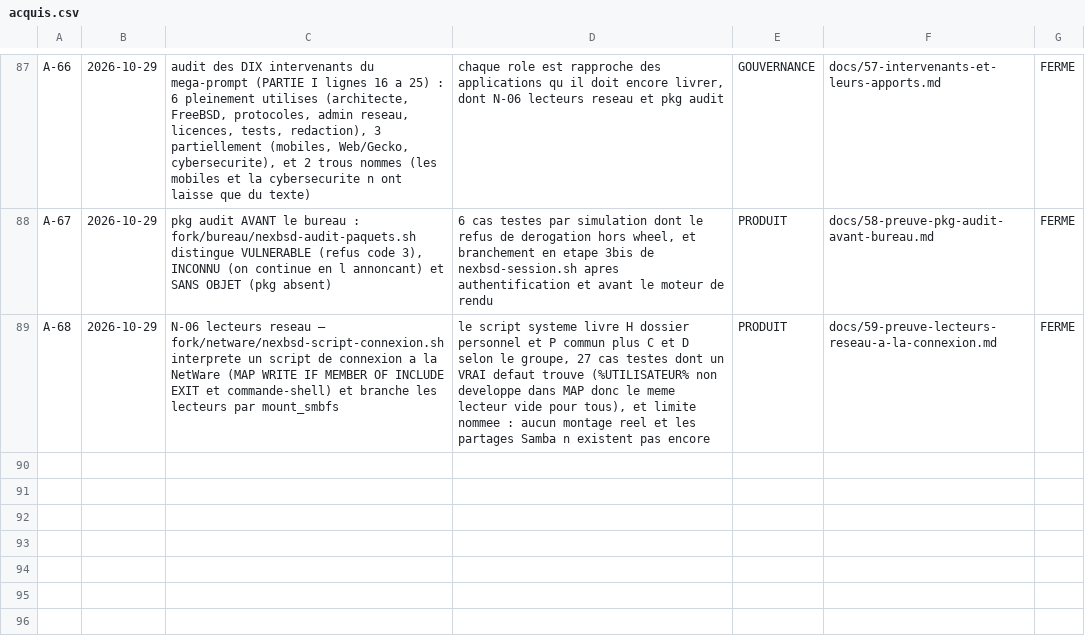
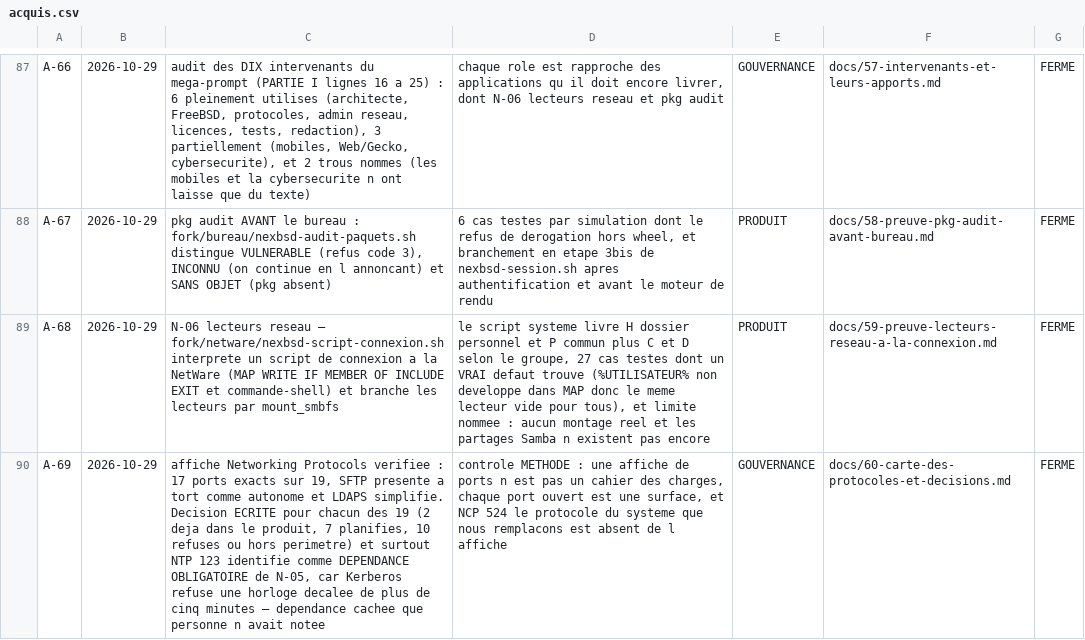
Before and after one commit to mlinux952-code/nexbsd, a CSV file: matrices/acquis.csv, drawn as a sheet; only a part is shown, gaps mark what is left out; the diff names each change by its address in the sheet, - before the commit and + after, or states it on an @@ line.

Commit message:
A-69 / C-46 : verification de l affiche Networking Protocols envoyee par le responsable, et decision ecrite pour chacun des 19 protocoles. Resultat mesure : 17 ports exacts sur 19, une presentation trompeuse (SFTP dessine comme protocole autonome alors qu il passe DANS SSH : pas de SSH, pas de SFTP) et une simplification (LDAPS 636 presente comme LE moyen de securiser LDAP alors que StartTLS sur 389 est recommande). Manques importants : SNMP traps 162, SMTP 587, IMAPS 993, POP3S 995, NetBIOS 137-139, et surtout NCP 524 — le protocole du systeme que nous remplacons est absent d une affiche sur les protocoles reseau. Decision : 2 deja dans le produit (SMB, SSH), 7 planifies (SNMP, IPP 631, mDNS 5353, DNS 53, NTP 123, HTTPS 443, LDAPS), 10 refuses ou hors perimetre (FTP et TFTP en clair, Telnet, RDP, POP3/IMAP/SMTP, bases de donnees, HTTP nu). Refus argumente d integrer tout : le produit se definit par ce qu il refuse, chaque port ouvert est une surface, et 19 services ce sont 19 programmes a maintenir. Decouverte reelle au passage : NTP 123 est une DEPENDANCE OBLIGATOIRE de N-05, car Kerberos refuse une horloge decalee de plus de cinq minutes — personne ne l avait note. C-46 : en lisant pf.conf a cote de l affiche, la ligne pass in on lo0 port 389 est DECORATIVE a cause de set skip on lo0 ; le commentaire attribuait la protection de l annuaire a une regle inoperante. Ce qui protege reellement LDAP c est l absence de regle sur IFACE et le block in log all. Ce n etait pas une faille mais une explication fausse, travers M-10. Commentaire reecrit, AUCUNE ligne de regle modifiee (verifie par git diff), le fichier reste celui prouve par T-05 et T-05a. Observation notee non corrigee : le 445 accepte SMB de n importe quelle source, a borner quand l installeur connaitra l adressage, et jamais l exposer sur Internet.

```diff
--- a/matrices/acquis.csv
+++ b/matrices/acquis.csv
+row 90: A-69 | 2026-10-29 | affiche Networking Protocols verifiee : 17 ports exacts sur 19, SFTP presente a tort comme autonome et LDAPS simplifie. Decision ECRITE pour chacun des 19 (2 deja dans le produit, 7 planifies, 10 refuses ou hors perimetre) et surtout NTP 123 identifie comme DEPENDANCE OBLIGATOIRE de N-05, car Kerberos refuse une horloge decalee de plus de cinq minutes — dependance cachee que personne n avait notee | controle METHODE : une affiche de ports n est pas un cahier des charges, chaque port ouvert est une surface, et NCP 524 le protocole du systeme que nous remplacons est absent de l affiche | GOUVERNANCE | docs/60-carte-des-protocoles-et-decisions.md | FERME
```
Also changed, not shown: 3 other files.
